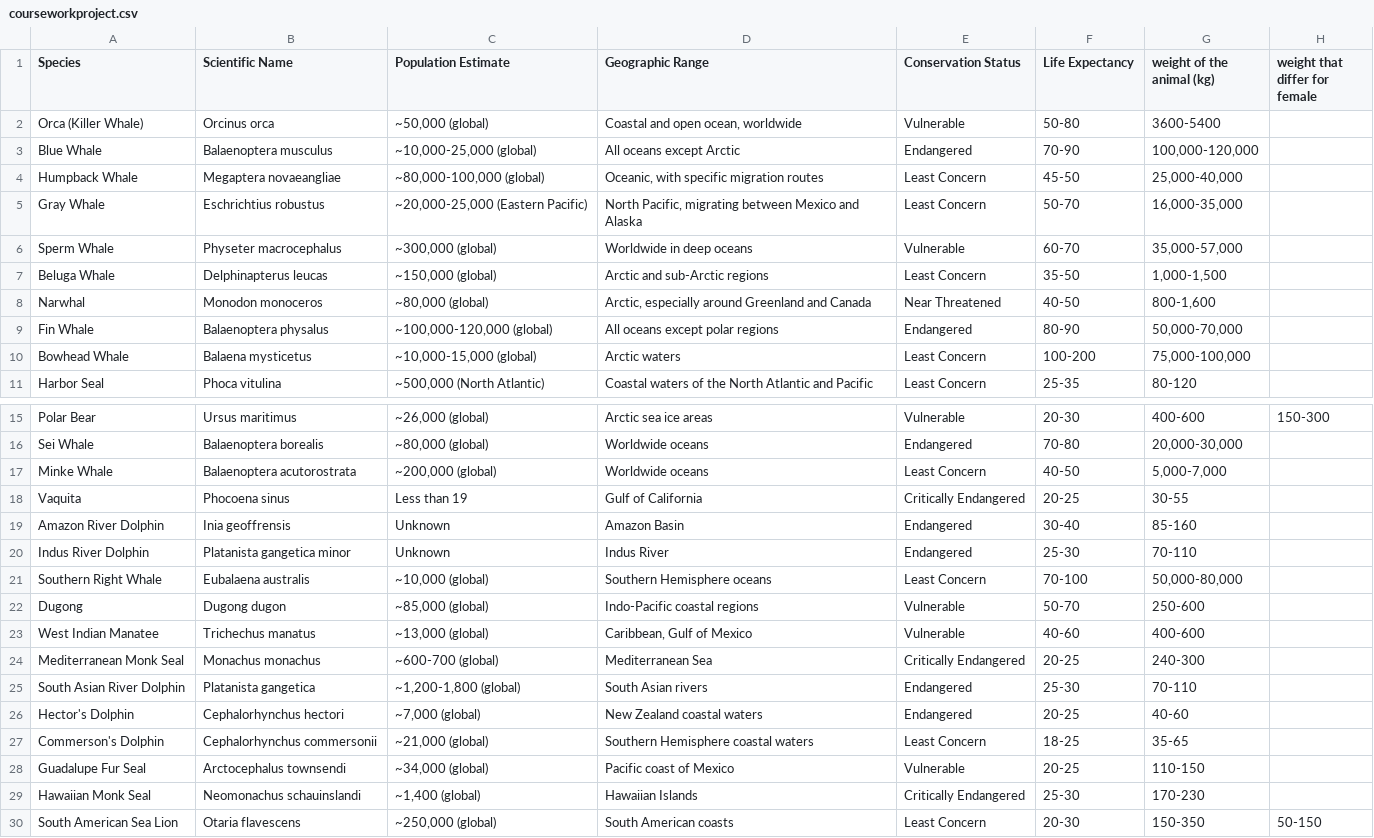
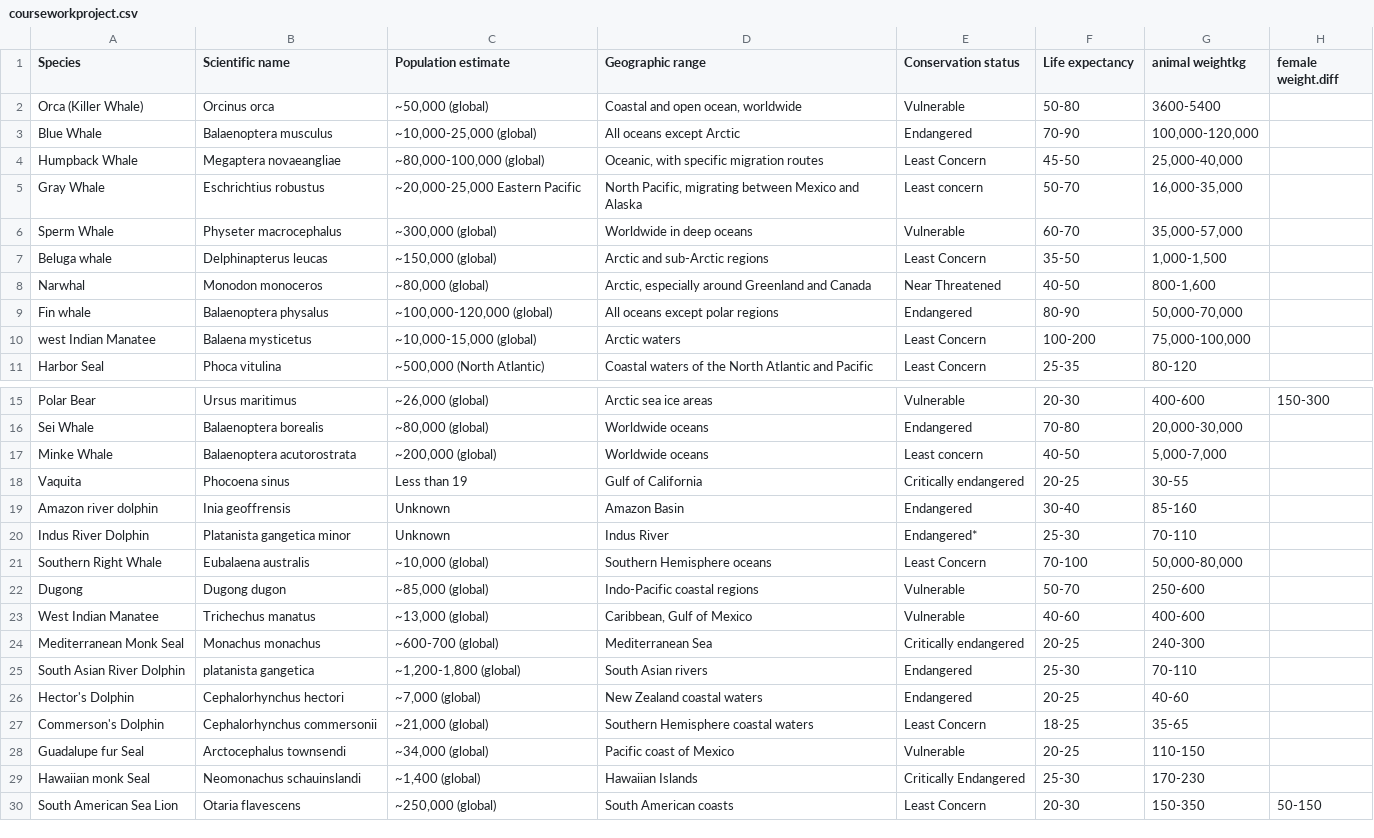
Before and after one commit to pelvicbones/LCCS.5th_6thyr, a CSV file: courseworkproject.csv, drawn as a sheet; only a part is shown, gaps mark what is left out.

Commit message:
Add files via upload

```diff
--- a/courseworkproject.csv
+++ b/courseworkproject.csv
@@ -1,2 +1,2 @@
-Species,Scientific Name,Population Estimate ,Geographic Range,Conservation Status,Life Expectancy,weight of the animal  (kg) ,weight that differ for female
+Species,Scientific name,Population estimate  ,Geographic range,Conservation status,Life expectancy,animal weightkg ,female weight.diff
 Orca (Killer Whale),Orcinus orca,"~50,000 (global)","Coastal and open ocean, worldwide",Vulnerable,50-80,3600-5400,
@@ -4,8 +4,8 @@ Blue Whale,Balaenoptera musculus,"~10,000-25,000 (global)",All oceans except Arc
 Humpback Whale,Megaptera novaeangliae,"~80,000-100,000 (global)","Oceanic, with specific migration routes",Least Concern,45-50,"25,000-40,000",
-Gray Whale,Eschrichtius robustus,"~20,000-25,000 (Eastern Pacific)","North Pacific, migrating between Mexico and Alaska",Least Concern,50-70,"16,000-35,000",
+Gray Whale,Eschrichtius robustus,"~20,000-25,000 Eastern Pacific","North Pacific, migrating between Mexico and Alaska",Least concern,50-70,"16,000-35,000",
 Sperm Whale,Physeter macrocephalus,"~300,000 (global)",Worldwide in deep oceans,Vulnerable,60-70,"35,000-57,000",
-Beluga Whale,Delphinapterus leucas,"~150,000 (global)",Arctic and sub-Arctic regions,Least Concern,35-50,"1,000-1,500",
+Beluga whale,Delphinapterus leucas,"~150,000 (global)",Arctic and sub-Arctic regions,Least Concern,35-50,"1,000-1,500",
 Narwhal,Monodon monoceros,"~80,000 (global)","Arctic, especially around Greenland and Canada",Near Threatened,40-50,"800-1,600",
-Fin Whale,Balaenoptera physalus,"~100,000-120,000 (global)",All oceans except polar regions,Endangered,80-90,"50,000-70,000",
-Bowhead Whale,Balaena mysticetus,"~10,000-15,000 (global)",Arctic waters,Least Concern,100-200,"75,000-100,000",
+Fin whale,Balaenoptera physalus,"~100,000-120,000 (global)",All oceans except polar regions,Endangered,80-90,"50,000-70,000",
+west Indian Manatee,Balaena mysticetus,"~10,000-15,000 (global)",Arctic waters,Least Concern,100-200,"75,000-100,000",
 Harbor Seal,Phoca vitulina,"~500,000 (North Atlantic)",Coastal waters of the North Atlantic and Pacific,Least Concern,25-35,80-120,
@@ -16,6 +16,6 @@ Polar Bear,Ursus maritimus,"~26,000 (global)",Arctic sea ice areas,Vulnerable,20
 Sei Whale,Balaenoptera borealis,"~80,000 (global)",Worldwide oceans,Endangered,70-80,"20,000-30,000",
-Minke Whale,Balaenoptera acutorostrata,"~200,000 (global)",Worldwide oceans,Least Concern,40-50,"5,000-7,000",
-Vaquita,Phocoena sinus,Less than 19,Gulf of California,Critically Endangered,20-25,30-55,
-Amazon River Dolphin,Inia geoffrensis,Unknown,Amazon Basin,Endangered,30-40,85-160,
-Indus River Dolphin,Platanista gangetica minor,Unknown,Indus River,Endangered,25-30,70-110,
+Minke Whale,Balaenoptera acutorostrata,"~200,000 (global)",Worldwide oceans,Least concern,40-50,"5,000-7,000",
+Vaquita,Phocoena sinus,Less than 19,Gulf of California,Critically endangered,20-25,30-55,
+Amazon river dolphin,Inia geoffrensis,Unknown,Amazon Basin,Endangered,30-40,85-160,
+Indus River Dolphin,Platanista gangetica minor,Unknown,Indus River,Endangered*,25-30,70-110,
 Southern Right Whale,Eubalaena australis,"~10,000 (global)",Southern Hemisphere oceans,Least Concern,70-100,"50,000-80,000",
@@ -23,8 +23,8 @@ Dugong,Dugong dugon,"~85,000 (global)",Indo-Pacific coastal regions,Vulnerable,5
 West Indian Manatee,Trichechus manatus,"~13,000 (global)","Caribbean, Gulf of Mexico",Vulnerable,40-60,400-600,
-Mediterranean Monk Seal,Monachus monachus,~600-700 (global),Mediterranean Sea,Critically Endangered,20-25,240-300,
-South Asian River Dolphin,Platanista gangetica,"~1,200-1,800 (global)",South Asian rivers,Endangered,25-30,70-110,
+Mediterranean Monk Seal,Monachus monachus,~600-700 (global),Mediterranean Sea,Critically endangered,20-25,240-300,
+South Asian River Dolphin,platanista gangetica,"~1,200-1,800 (global)",South Asian rivers,Endangered,25-30,70-110,
 Hector's Dolphin,Cephalorhynchus hectori,"~7,000 (global)",New Zealand coastal waters,Endangered,20-25,40-60,
 Commerson's Dolphin,Cephalorhynchus commersonii,"~21,000 (global)",Southern Hemisphere coastal waters,Least Concern,18-25,35-65,
-Guadalupe Fur Seal,Arctocephalus townsendi,"~34,000 (global)",Pacific coast of Mexico,Vulnerable,20-25,110-150,
-Hawaiian Monk Seal,Neomonachus schauinslandi,"~1,400 (global)",Hawaiian Islands,Critically Endangered,25-30,170-230,
+Guadalupe fur Seal,Arctocephalus townsendi,"~34,000 (global)",Pacific coast of Mexico,Vulnerable,20-25,110-150,
+Hawaiian monk Seal,Neomonachus schauinslandi,"~1,400 (global)",Hawaiian Islands,Critically Endangered,25-30,170-230,
 South American Sea Lion,Otaria flavescens,"~250,000 (global)",South American coasts,Least Concern,20-30,150-350,50-150
```
